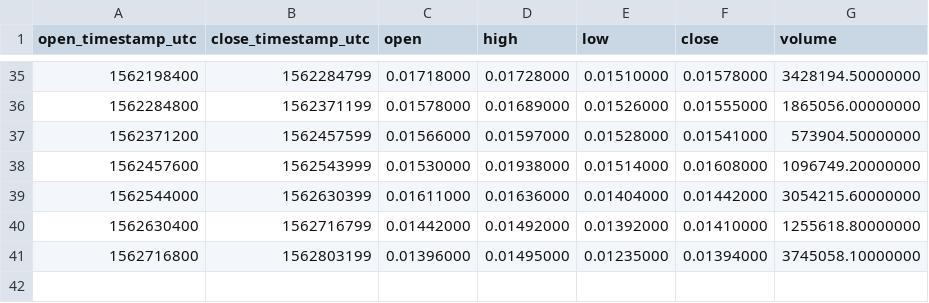
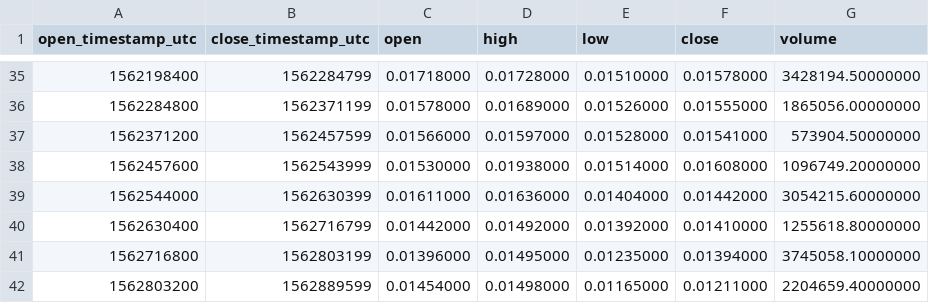
Before and after one commit to cryptobigbro/binance-ONEPAX, a CSV file: binance-ONEPAX-1d.csv, drawn as a sheet; only a part is shown, gaps mark what is left out; the diff names each change by its address in the sheet, - before the commit and + after, or states it on an @@ line.

```diff
--- a/binance-ONEPAX-1d.csv
+++ b/binance-ONEPAX-1d.csv
+row 42: 1562803200 | 1562889599 | 0.01454000 | 0.01498000 | 0.01165000 | 0.01211000 | 2204659.40000000
```
Also changed, not shown: binance-ONEPAX-1h.csv.
